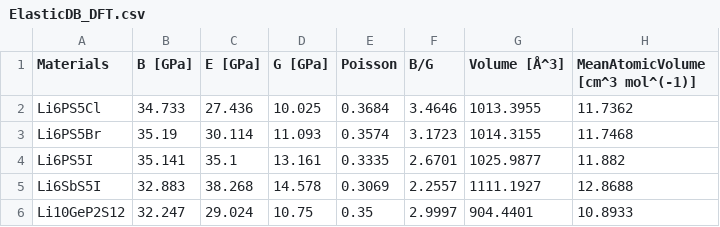
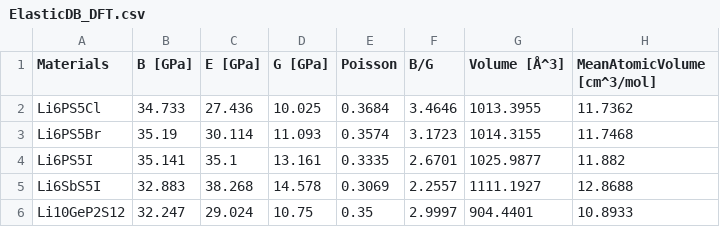
Before and after one commit to torippppi/Li_ElasticDB, a CSV file: ElasticDB_DFT.csv, drawn as a sheet; only a part is shown.

Commit message:
Update ElasticDB_DFT.csv

```diff
--- a/ElasticDB_DFT.csv
+++ b/ElasticDB_DFT.csv
@@ -1,2 +1,2 @@
-Materials,B [GPa],E [GPa],G [GPa],Poisson,B/G,Volume [Å^3],MeanAtomicVolume [cm^3 mol^(-1)]
+Materials,B [GPa],E [GPa],G [GPa],Poisson,B/G,Volume [Å^3],MeanAtomicVolume [cm^3/mol]
 Li6PS5Cl,34.733,27.436,10.025,0.3684,3.4646,1013.3955,11.7362
```
